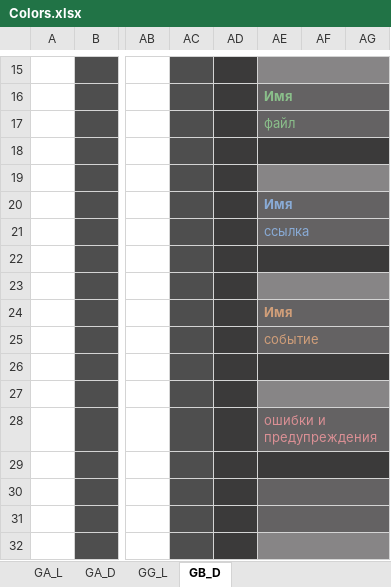
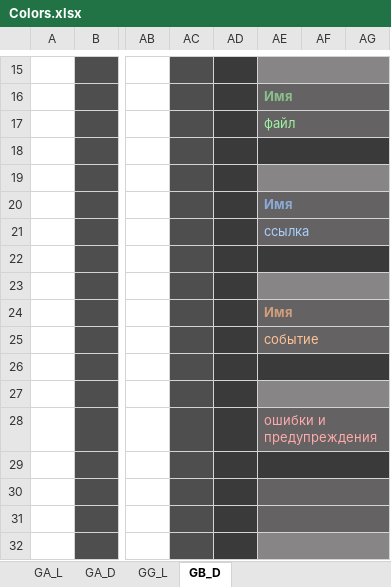
Before and after one commit to miranda-ng/HotCoffee, an Excel workbook: z_source/Colors.xlsx, sheet GB_D, drawn as a sheet; only a part is shown, gaps mark what is left out; values as stored, in another font and other column widths than the file's, no borders; the diff names each change by its address in the sheet, - before the commit and + after, or states it on an @@ line.

```diff
--- a/z_source/Colors.xlsx (sheet GB_D)
+++ b/z_source/Colors.xlsx (sheet GB_D)
-AE17 text colour: #8ABF8A
+AE17 text colour: #A0F3A0
-AE21 text colour: #89ABD6
+AE21 text colour: #AAD0FF
-AE25 text colour: #D09E79
+AE25 text colour: #FFC295
-AE28 text colour: #DA8F94
+AE28 text colour: #FFAAAA
```
Also changed, not shown: 7 other files.
